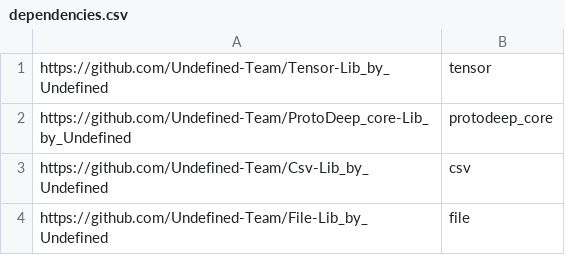
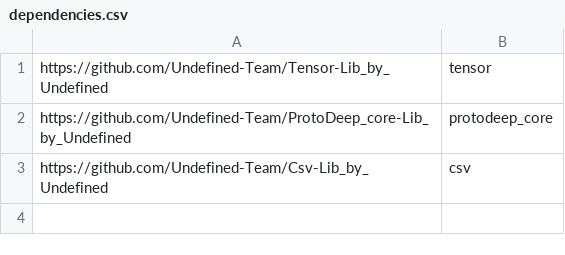
Before and after one commit to Undefined-Team/ProtoDeep_edition-Lib_by_Undefined, a CSV file: conf/dependencies.csv, drawn as a sheet.

Commit message:
remove file dependency

```diff
--- a/conf/dependencies.csv
+++ b/conf/dependencies.csv
@@ -3,2 +3 @@ https://github.com/Undefined-Team/ProtoDeep_core-Lib_by_Undefined, protodeep_cor
 https://github.com/Undefined-Team/Csv-Lib_by_Undefined, csv
-https://github.com/Undefined-Team/File-Lib_by_Undefined, file
```
